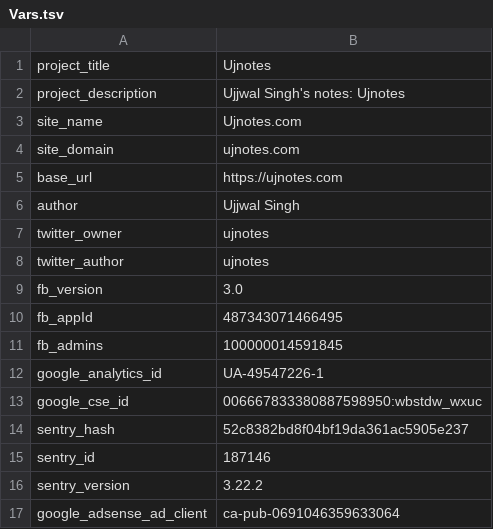
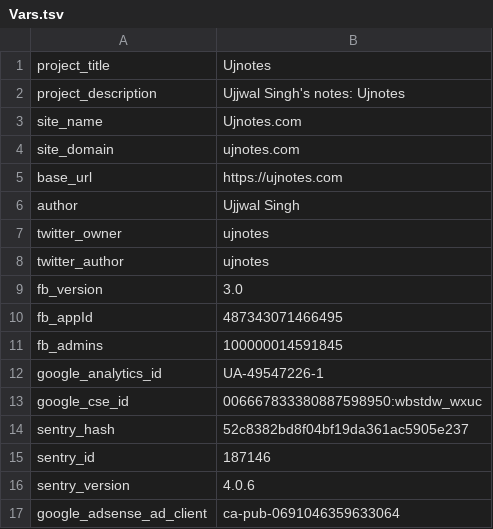
Before and after one commit to ujnotes/web-site, a TSV file: Root/Config/Vars.tsv, drawn as a sheet.

Commit message:
Sentry update

```diff
--- a/Root/Config/Vars.tsv
+++ b/Root/Config/Vars.tsv
@@ -15,3 +15,3 @@ sentry_hash	52c8382bd8f04bf19da361ac5905e237
 sentry_id	187146
-sentry_version	3.22.2
+sentry_version	4.0.6
 google_adsense_ad_client	ca-pub-0691046359633064
```
